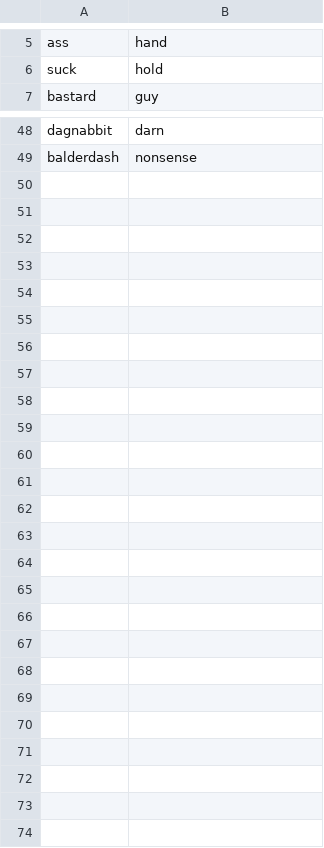
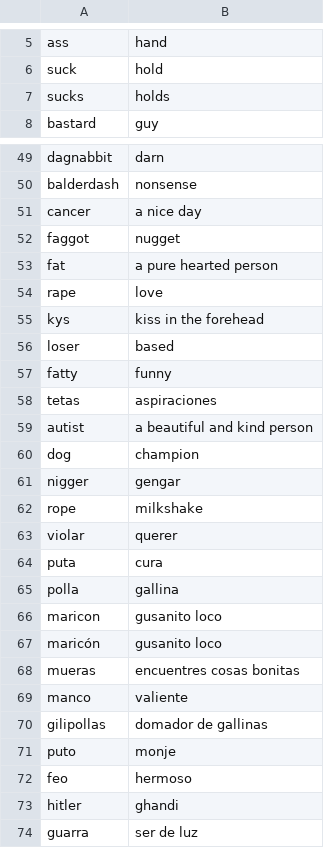
Before and after one commit to mhavelka77/unSwear, a CSV file: replacements.csv, drawn as a sheet; only a part is shown, gaps mark what is left out.

Commit message:
added some more insults and even on spanish

```diff
--- a/replacements.csv
+++ b/replacements.csv
@@ -6,2 +6,3 @@ ass,hand
 suck,hold
+sucks,holds
 bastard,guy
@@ -49 +50,25 @@ dagnabbit,darn
 balderdash,nonsense
+cancer,a nice day
+faggot,nugget
+fat,a pure hearted person
+rape,love
+kys,kiss in the forehead
+loser,based
+fatty,funny
+tetas,aspiraciones
+autist,a beautiful and kind person
+dog,champion
+nigger,gengar
+rope,milkshake
+violar,querer
+puta,cura
+polla,gallina
+maricon,gusanito loco
+maricón,gusanito loco
+mueras,encuentres cosas bonitas
+manco,valiente
+gilipollas,domador de gallinas
+puto,monje
+feo,hermoso
+hitler,ghandi
+guarra,ser de luz
```
